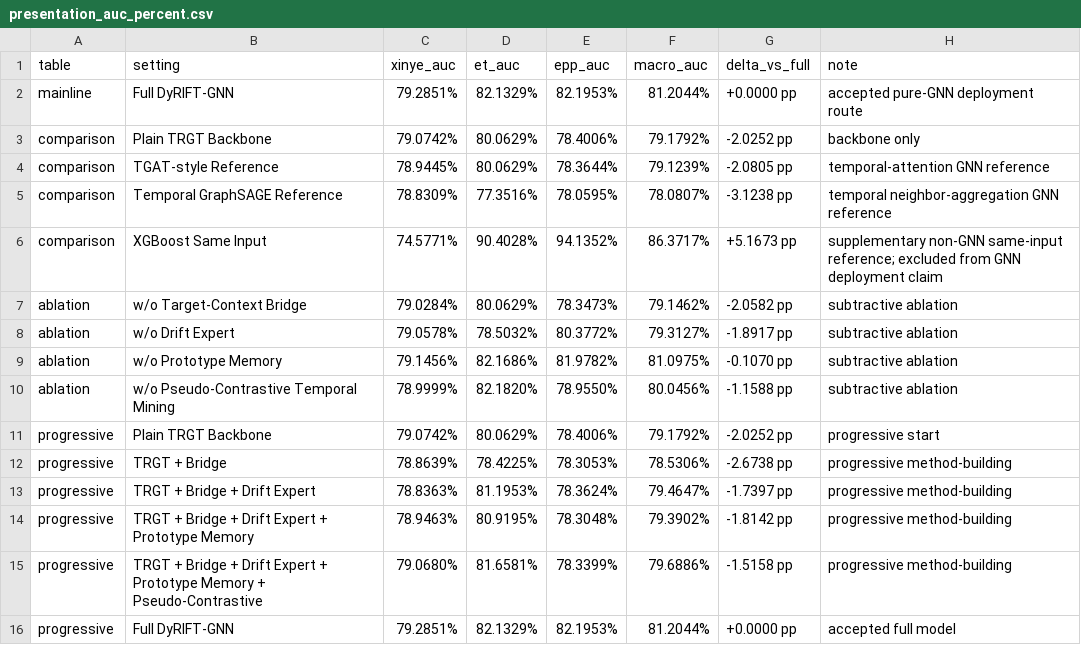
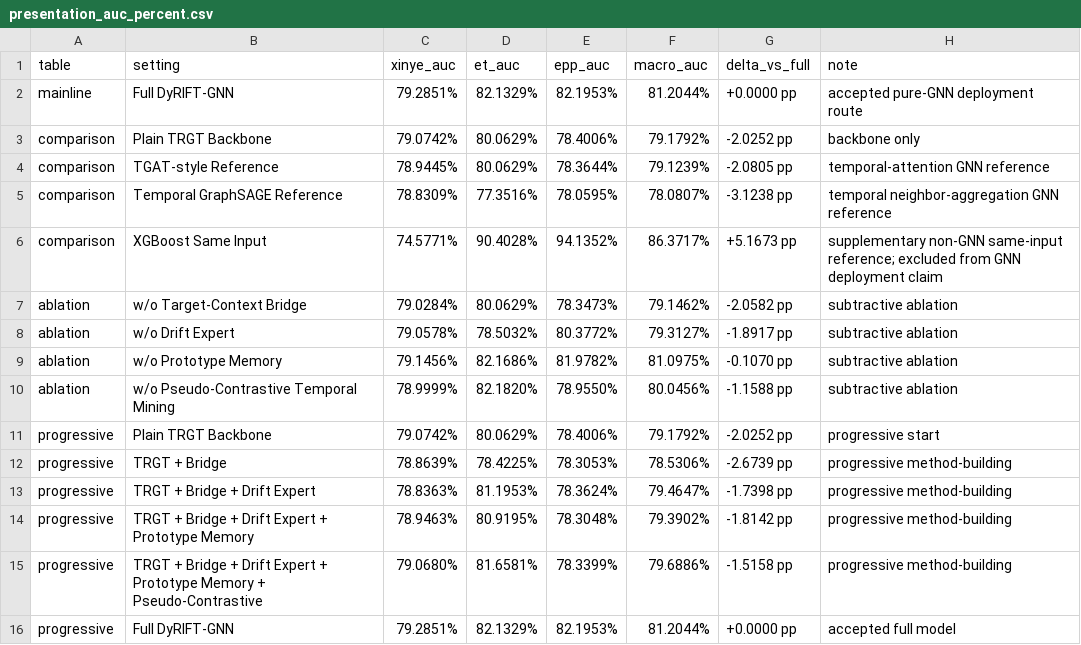
Before and after one commit to LiuAnclouds/My_Grauate, a CSV file: docs/results/presentation_auc_percent.csv, drawn as a sheet.

```diff
--- a/docs/results/presentation_auc_percent.csv
+++ b/docs/results/presentation_auc_percent.csv
@@ -11,4 +11,4 @@ ablation,w/o Pseudo-Contrastive Temporal Mining,78.9999%,82.1820%,78.9550%,80.04
 progressive,Plain TRGT Backbone,79.0742%,80.0629%,78.4006%,79.1792%,-2.0252 pp,progressive start
-progressive,TRGT + Bridge,78.8639%,78.4225%,78.3053%,78.5306%,-2.6738 pp,progressive method-building
-progressive,TRGT + Bridge + Drift Expert,78.8363%,81.1953%,78.3624%,79.4647%,-1.7397 pp,progressive method-building
+progressive,TRGT + Bridge,78.8639%,78.4225%,78.3053%,78.5306%,-2.6739 pp,progressive method-building
+progressive,TRGT + Bridge + Drift Expert,78.8363%,81.1953%,78.3624%,79.4647%,-1.7398 pp,progressive method-building
 progressive,TRGT + Bridge + Drift Expert + Prototype Memory,78.9463%,80.9195%,78.3048%,79.3902%,-1.8142 pp,progressive method-building
```
Also changed, not shown: docs/results/epoch_log_manifest.csv, 6 other files.
